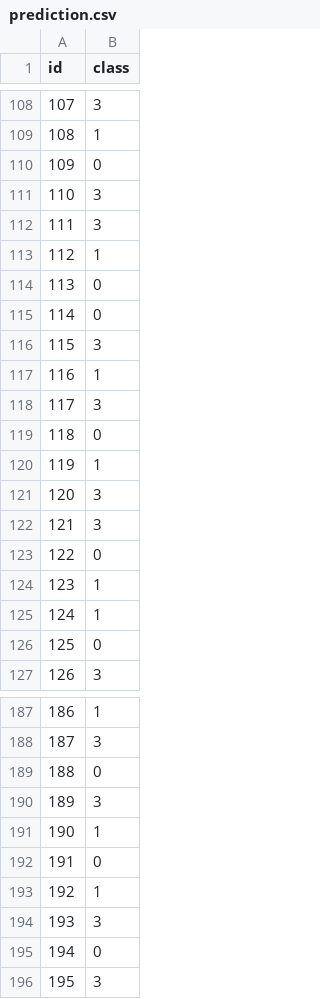
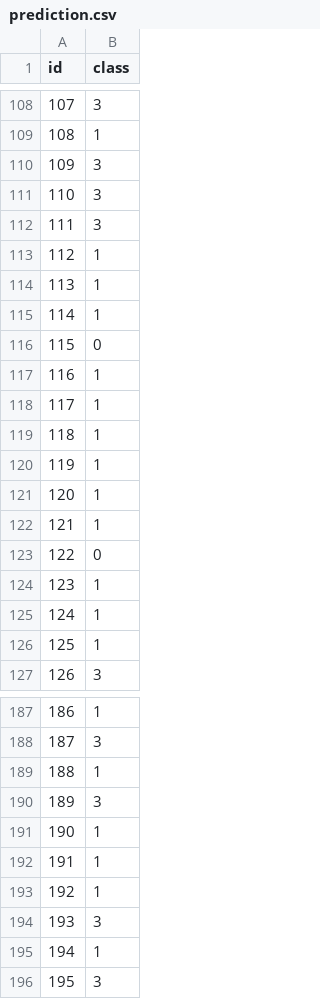
Before and after one commit to f3ss1/NeuroWood2022, a CSV file: prediction.csv, drawn as a sheet; only a part is shown, gaps mark what is left out; the diff covers the shown part only.

```diff
--- a/prediction.csv
+++ b/prediction.csv
@@ -109,3 +109,3 @@ id,class
 108,1
-109,0
+109,3
 110,3
@@ -113,11 +113,11 @@ id,class
 112,1
-113,0
-114,0
-115,3
+113,1
+114,1
+115,0
 116,1
-117,3
-118,0
+117,1
+118,1
 119,1
-120,3
-121,3
+120,1
+121,1
 122,0
@@ -125,3 +125,3 @@ id,class
 124,1
-125,0
+125,1
 126,3
@@ -188,9 +188,9 @@ id,class
 187,3
-188,0
+188,1
 189,3
 190,1
-191,0
+191,1
 192,1
 193,3
-194,0
+194,1
 195,3
```
Also changed, not shown: 55 edited cells elsewhere in this file, 4 other files.
